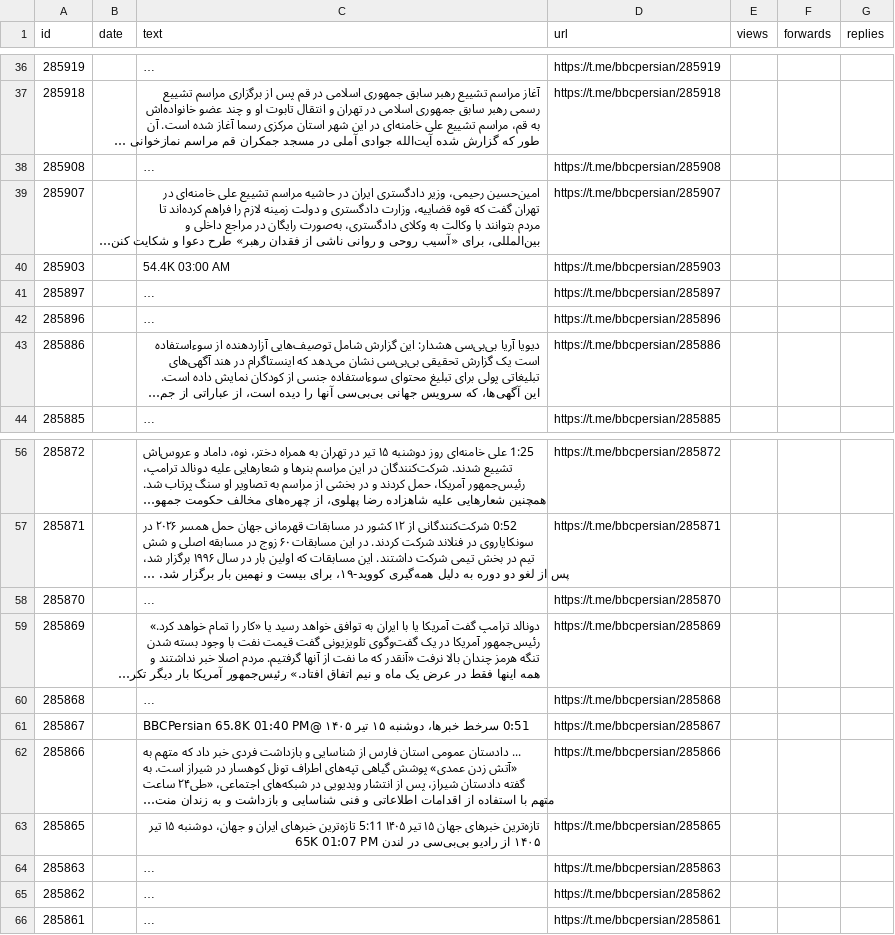
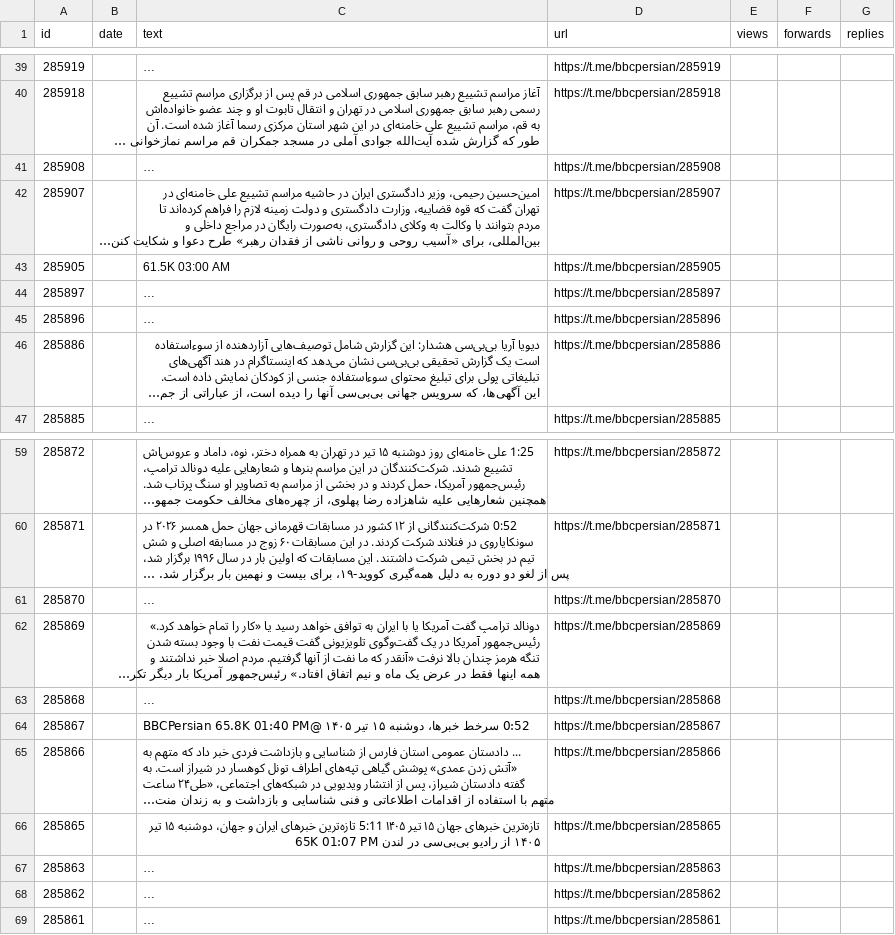
Before and after one commit to alipoorkaramali/new-youtube-SoundCloud-downloader, a CSV file: Download/telegram_downloads/bbcpersian/bbcpersian_posts.csv, drawn as a sheet; only a part is shown, gaps mark what is left out; long unchanged cells end in …; removed rows and columns are numbered as before the commit, all else as after; the diff covers the shown part only; the diff names each change by its address in the sheet, - before the commit and + after, or states it on an @@ line.

```diff
--- a/Download/telegram_downloads/bbcpersian/bbcpersian_posts.csv
+++ b/Download/telegram_downloads/bbcpersian/bbcpersian_posts.csv
-row 40: 285903 |  | 54.4K 03:00 AM | https://t.me/bbcpersian/285903
+row 43: 285905 |  | 61.5K 03:00 AM | https://t.me/bbcpersian/285905
-C64 (text): 0:51 سرخط خبرها،…
+C64 (text): 0:52 سرخط خبرها،…
```
Also changed, not shown: 3 added rows and 26 edited cells elsewhere in this file, 6 other files.
